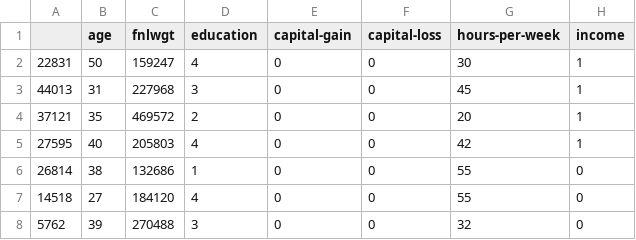
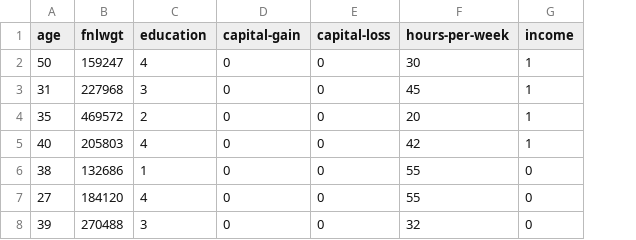
Before and after one commit to broudo46200/knn, a CSV file: predictions.csv, drawn as a sheet; only a part is shown; the diff names each change by its address in the sheet, - before the commit and + after, or states it on an @@ line.

Commit message:
Update predictions.csv

```diff
--- a/predictions.csv
+++ b/predictions.csv
-column A, rows 2-8: 22831 | 44013 | 37121 | 27595 | 26814 | 14518 | 5762
```
